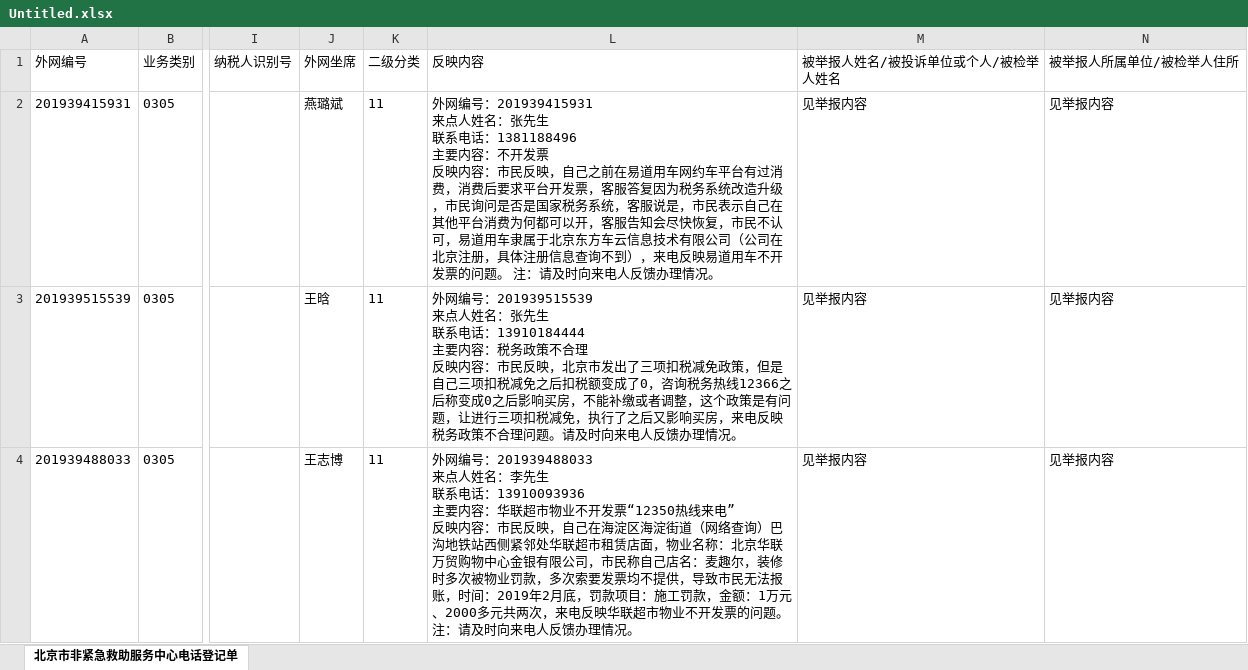
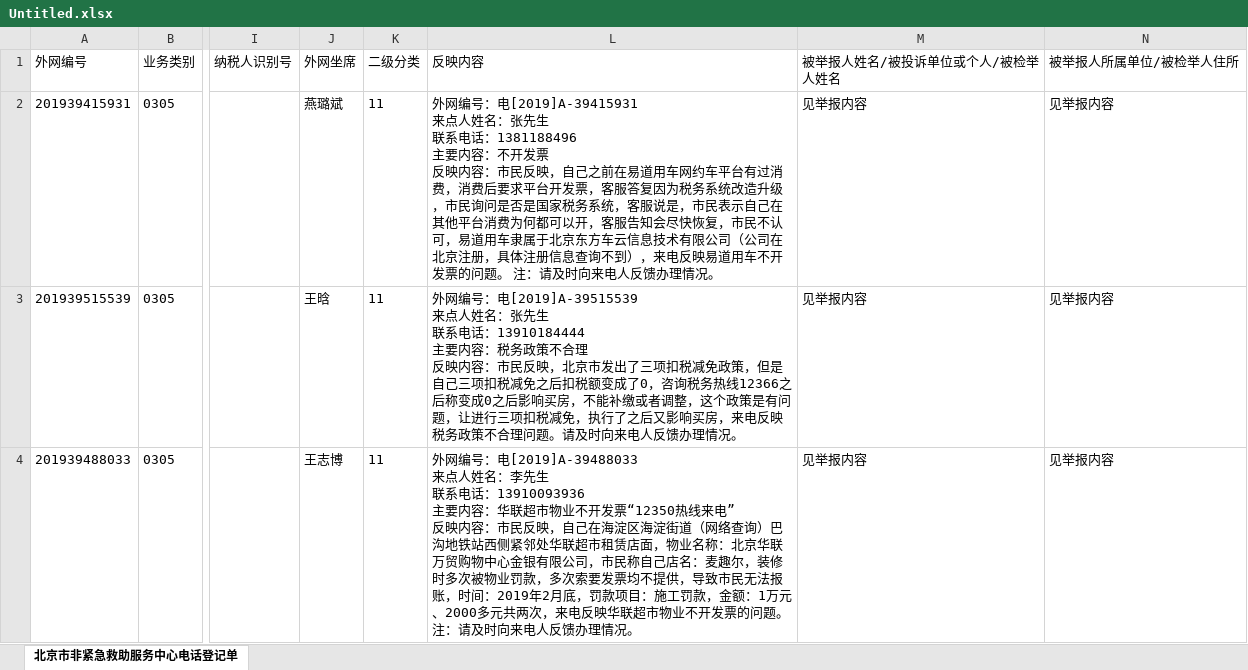
Before and after one commit to AlbusSong/WordToExcel, an Excel workbook: WordAndExcelModels/Untitled.xlsx, sheet 北京市非紧急救助服务中心电话登记单, drawn as a sheet; only a part is shown, gaps mark what is left out; values as stored, in another font and other column widths than the file's, no borders; ↵ is a line break in a cell; the diff covers the shown part only; the diff names each change by its address in the sheet, - before the commit and + after, or states it on an @@ line.

Commit message:
use tValues[0]

```diff
--- a/WordAndExcelModels/Untitled.xlsx (sheet 北京市非紧急救助服务中心电话登记单)
+++ b/WordAndExcelModels/Untitled.xlsx (sheet 北京市非紧急救助服务中心电话登记单)
-L2 (反映内容): …网编号：201939415931 ↵ 来点人姓…
+L2 (反映内容): …网编号：电[2019]A-39415931 ↵ 来点人姓…
-L3 (反映内容): …网编号：201939515539 ↵ 来点人姓…
+L3 (反映内容): …网编号：电[2019]A-39515539 ↵ 来点人姓…
-L4 (反映内容): …网编号：201939488033 ↵ 来点人姓…
+L4 (反映内容): …网编号：电[2019]A-39488033 ↵ 来点人姓…
```
Also changed, not shown: 9 edited cells elsewhere in this sheet, 1 other file.
